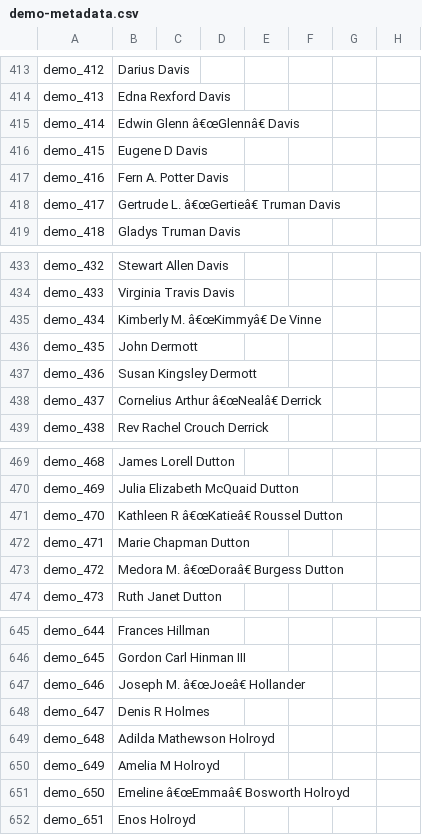
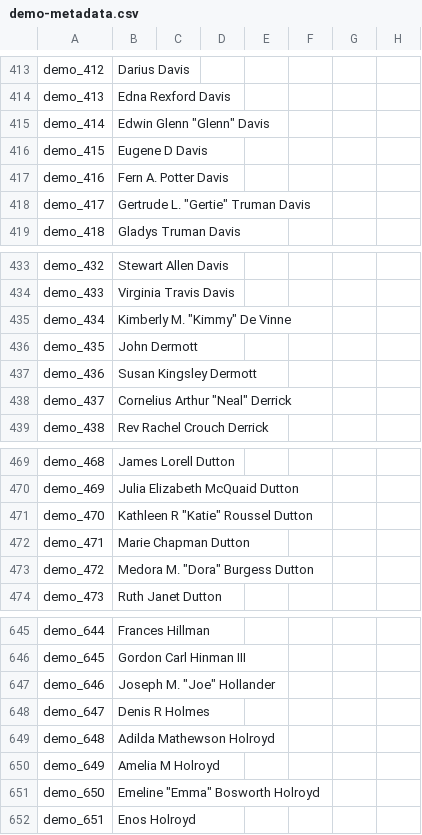
Before and after one commit to vvca315/vvc, a CSV file: _data/demo-metadata.csv, drawn as a sheet; only a part is shown, gaps mark what is left out; the diff covers the shown part only; the diff names each change by its address in the sheet, - before the commit and + after, or states it on an @@ line.

```diff
--- a/_data/demo-metadata.csv
+++ b/_data/demo-metadata.csv
-B415: Edwin Glenn â€œGlennâ€ Davis
+B415: Edwin Glenn "Glenn" Davis
-B418: Gertrude L. â€œGertieâ€ Truman Davis
+B418: Gertrude L. "Gertie" Truman Davis
-B435: Kimberly M. â€œKimmyâ€ De Vinne
+B435: Kimberly M. "Kimmy" De Vinne
-B438: Cornelius Arthur â€œNealâ€ Derrick
+B438: Cornelius Arthur "Neal" Derrick
-B471: Kathleen R â€œKatieâ€ Roussel Dutton
+B471: Kathleen R "Katie" Roussel Dutton
-B473: Medora M. â€œDoraâ€ Burgess Dutton
+B473: Medora M. "Dora" Burgess Dutton
-B647: Joseph M. â€œJoeâ€ Hollander
+B647: Joseph M. "Joe" Hollander
-B651: Emeline â€œEmmaâ€ Bosworth Holroyd
+B651: Emeline "Emma" Bosworth Holroyd
```
Also changed, not shown: 90 edited cells elsewhere in this file.
